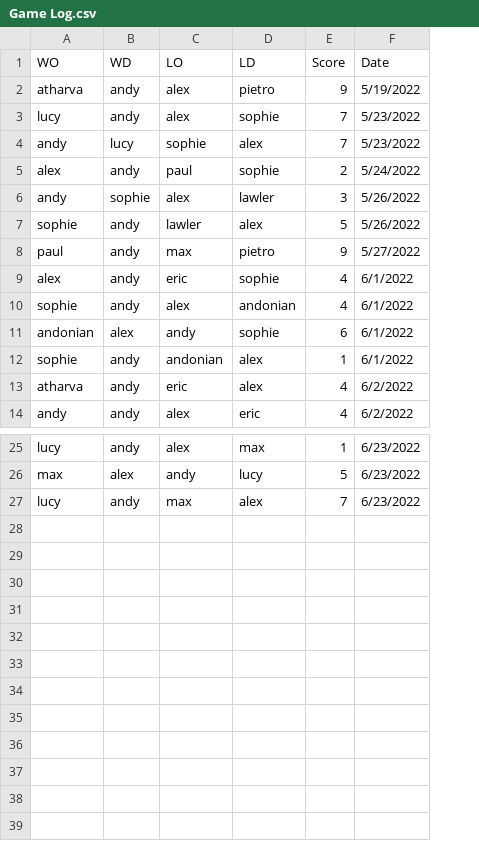
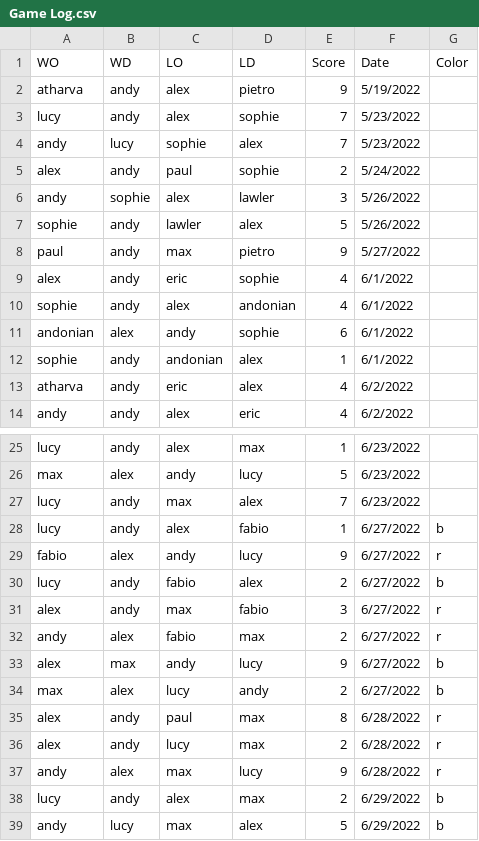
Before and after one commit to afisher000/Foosball-ELO, a CSV file: Python/Game Log.csv, drawn as a sheet; only a part is shown, gaps mark what is left out; the diff names each change by its address in the sheet, - before the commit and + after, or states it on an @@ line.

```diff
--- a/Python/Game Log.csv
+++ b/Python/Game Log.csv
+column G (Color), empty
+row 28: lucy | andy | alex | fabio | 1 | 6/27/2022 | b
+row 29: fabio | alex | andy | lucy | 9 | 6/27/2022 | r
+row 30: lucy | andy | fabio | alex | 2 | 6/27/2022 | b
+row 31: alex | andy | max | fabio | 3 | 6/27/2022 | r
+row 32: andy | alex | fabio | max | 2 | 6/27/2022 | r
+row 33: alex | max | andy | lucy | 9 | 6/27/2022 | b
+row 34: max | alex | lucy | andy | 2 | 6/27/2022 | b
+row 35: alex | andy | paul | max | 8 | 6/28/2022 | r
+row 36: alex | andy | lucy | max | 2 | 6/28/2022 | r
+row 37: andy | alex | max | lucy | 9 | 6/28/2022 | r
+row 38: lucy | andy | alex | max | 2 | 6/29/2022 | b
+row 39: andy | lucy | max | alex | 5 | 6/29/2022 | b
```
Also changed, not shown: 2 other files.
